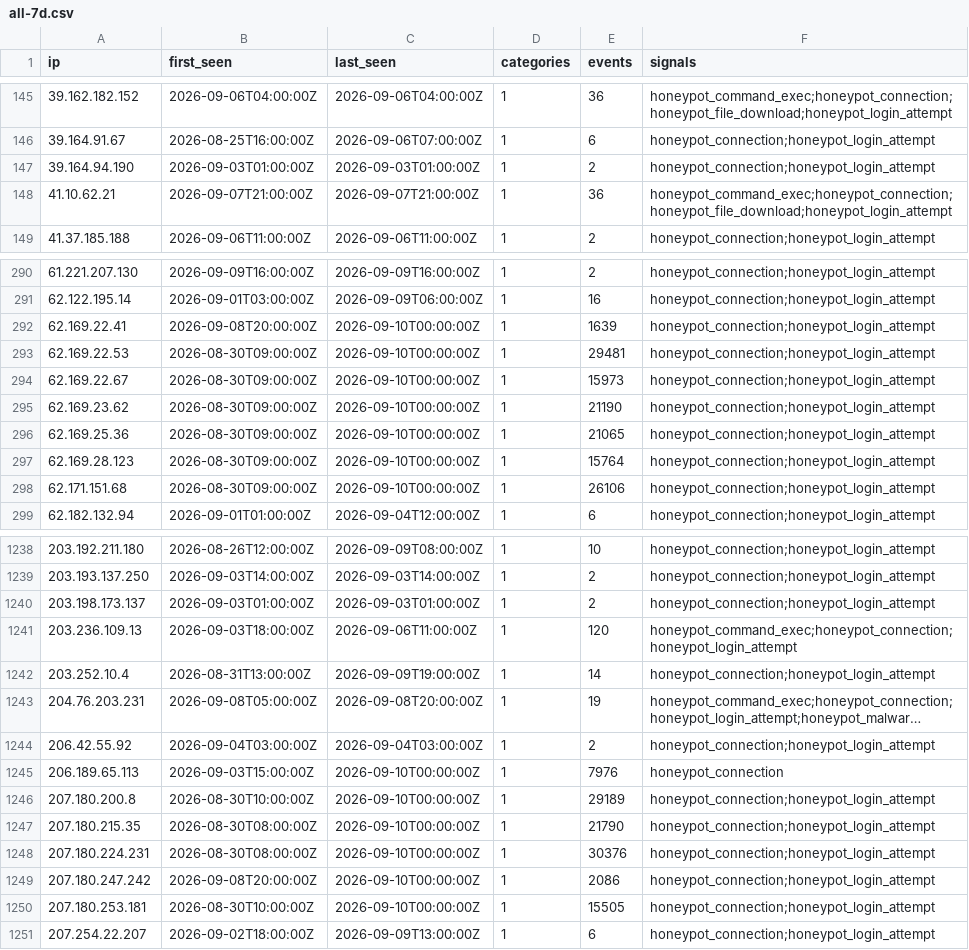
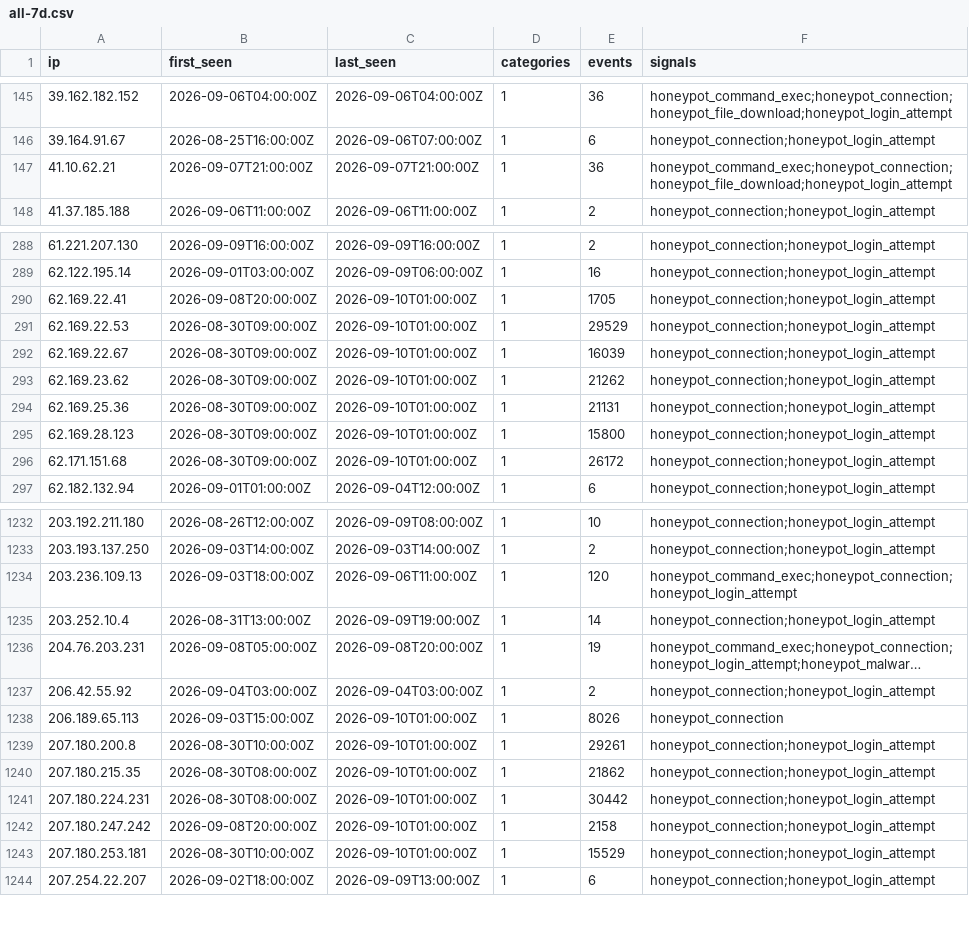
Before and after one commit to brandontroidl/blocklist, a CSV file: retention/all-7d.csv, drawn as a sheet; only a part is shown, gaps mark what is left out; long unchanged cells end in …; the diff covers the shown part only.

```diff
--- a/retention/all-7d.csv
+++ b/retention/all-7d.csv
@@ -146,3 +146,2 @@ ip,first_seen,last_seen,categories,events,signals
 39.164.91.67,2026-08-25T16:00:00Z,2026-09-06T07:00:00Z,1,6,honeypot_connection;honeypot_login_attempt
-39.164.94.190,2026-09-03T01:00:00Z,2026-09-03T01:00:00Z,1,2,honeypot_connection;honeypot_login_attempt
 41.10.62.21,2026-09-07T21:00:00Z,2026-09-07T21:00:00Z,1,36,honeypot_command_exec;honeypot_connection;honeypot_file_download;honeypot_login_attempt
@@ -291,9 +289,9 @@ ip,first_seen,last_seen,categories,events,signals
 62.122.195.14,2026-09-01T03:00:00Z,2026-09-09T06:00:00Z,1,16,honeypot_connection;honeypot_login_attempt
-62.169.22.41,2026-09-08T20:00:00Z,2026-09-10T00:00:00Z,1,1639,honeypot_connection;honeypot_login_attempt
-62.169.22.53,2026-08-30T09:00:00Z,2026-09-10T00:00:00Z,1,29481,honeypot_connection;honeypot_login_attempt
-62.169.22.67,2026-08-30T09:00:00Z,2026-09-10T00:00:00Z,1,15973,honeypot_connection;honeypot_login_attempt
-62.169.23.62,2026-08-30T09:00:00Z,2026-09-10T00:00:00Z,1,21190,honeypot_connection;honeypot_login_attempt
-62.169.25.36,2026-08-30T09:00:00Z,2026-09-10T00:00:00Z,1,21065,honeypot_connection;honeypot_login_attempt
-62.169.28.123,2026-08-30T09:00:00Z,2026-09-10T00:00:00Z,1,15764,honeypot_connection;honeypot_login_attempt
-62.171.151.68,2026-08-30T09:00:00Z,2026-09-10T00:00:00Z,1,26106,honeypot_connection;honeypot_login_attempt
+62.169.22.41,2026-09-08T20:00:00Z,2026-09-10T01:00:00Z,1,1705,honeypot_connection;honeypot_login_attempt
+62.169.22.53,2026-08-30T09:00:00Z,2026-09-10T01:00:00Z,1,29529,honeypot_connection;honeypot_login_attempt
+62.169.22.67,2026-08-30T09:00:00Z,2026-09-10T01:00:00Z,1,16039,honeypot_connection;honeypot_login_attempt
+62.169.23.62,2026-08-30T09:00:00Z,2026-09-10T01:00:00Z,1,21262,honeypot_connection;honeypot_login_attempt
+62.169.25.36,2026-08-30T09:00:00Z,2026-09-10T01:00:00Z,1,21131,honeypot_connection;honeypot_login_attempt
+62.169.28.123,2026-08-30T09:00:00Z,2026-09-10T01:00:00Z,1,15800,honeypot_connection;honeypot_login_attempt
+62.171.151.68,2026-08-30T09:00:00Z,2026-09-10T01:00:00Z,1,26172,honeypot_connection;honeypot_login_attempt
 62.182.132.94,2026-09-01T01:00:00Z,2026-09-04T12:00:00Z,1,6,honeypot_connection;honeypot_login_attempt
@@ -1239,3 +1233,2 @@ ip,first_seen,last_seen,categories,events,signals
 203.193.137.250,2026-09-03T14:00:00Z,2026-09-03T14:00:00Z,1,2,honeypot_connection;honeypot_login_attempt
-203.198.173.137,2026-09-03T01:00:00Z,2026-09-03T01:00:00Z,1,2,honeypot_connection;honeypot_login_attempt
 203.236.109.13,2026-09-03T18:00:00Z,2026-09-06T11:00:00Z,1,120,honeypot_command_exec;honeypot_connection;honeypot_login_attempt
@@ -1244,8 +1237,8 @@ ip,first_seen,last_seen,categories,events,signals
 206.42.55.92,2026-09-04T03:00:00Z,2026-09-04T03:00:00Z,1,2,honeypot_connection;honeypot_login_attempt
-206.189.65.113,2026-09-03T15:00:00Z,2026-09-10T00:00:00Z,1,7976,honeypot_connection
-207.180.200.8,2026-08-30T10:00:00Z,2026-09-10T00:00:00Z,1,29189,honeypot_connection;honeypot_login_attempt
-207.180.215.35,2026-08-30T08:00:00Z,2026-09-10T00:00:00Z,1,21790,honeypot_connection;honeypot_login_attempt
-207.180.224.231,2026-08-30T08:00:00Z,2026-09-10T00:00:00Z,1,30376,honeypot_connection;honeypot_login_attempt
-207.180.247.242,2026-09-08T20:00:00Z,2026-09-10T00:00:00Z,1,2086,honeypot_connection;honeypot_login_attempt
-207.180.253.181,2026-08-30T10:00:00Z,2026-09-10T00:00:00Z,1,15505,honeypot_connection;honeypot_login_attempt
+206.189.65.113,2026-09-03T15:00:00Z,2026-09-10T01:00:00Z,1,8026,honeypot_connection
+207.180.200.8,2026-08-30T10:00:00Z,2026-09-10T01:00:00Z,1,29261,honeypot_connection;honeypot_login_attempt
+207.180.215.35,2026-08-30T08:00:00Z,2026-09-10T01:00:00Z,1,21862,honeypot_connection;honeypot_login_attempt
+207.180.224.231,2026-08-30T08:00:00Z,2026-09-10T01:00:00Z,1,30442,honeypot_connection;honeypot_login_attempt
+207.180.247.242,2026-09-08T20:00:00Z,2026-09-10T01:00:00Z,1,2158,honeypot_connection;honeypot_login_attempt
+207.180.253.181,2026-08-30T10:00:00Z,2026-09-10T01:00:00Z,1,15529,honeypot_connection;honeypot_login_attempt
 207.254.22.207,2026-09-02T18:00:00Z,2026-09-09T13:00:00Z,1,6,honeypot_connection;honeypot_login_attempt
```
Also changed, not shown: 2 added rows, 8 removed rows and 86 edited cells elsewhere in this file, retention/all-24h.csv, retention/all-30d.csv, 53 other files.
